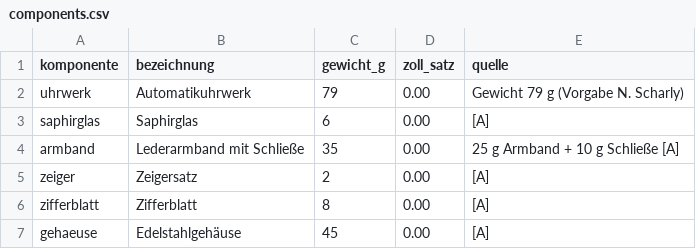
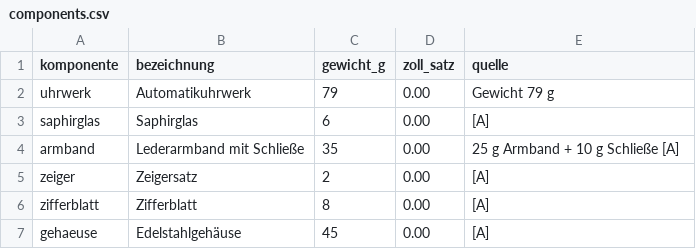
Before and after one commit to NoahScharly/SCM-Simulationssoftware, a CSV file: config/components.csv, drawn as a sheet.

```diff
--- a/config/components.csv
+++ b/config/components.csv
@@ -1,3 +1,3 @@
 komponente,bezeichnung,gewicht_g,zoll_satz,quelle
-uhrwerk,Automatikuhrwerk,79,0.00,"Gewicht 79 g (Vorgabe N. Scharly)"
+uhrwerk,Automatikuhrwerk,79,0.00,"Gewicht 79 g"
 saphirglas,Saphirglas,6,0.00,"[A]"
```
Also changed, not shown: config/suppliers.csv, 9 other files.
